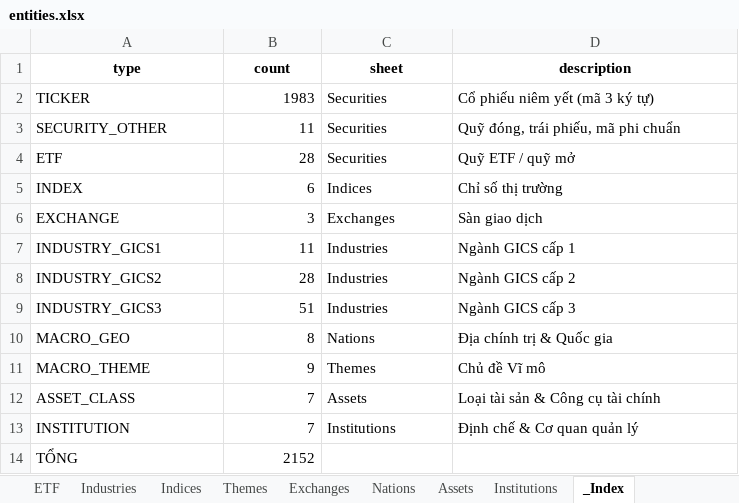
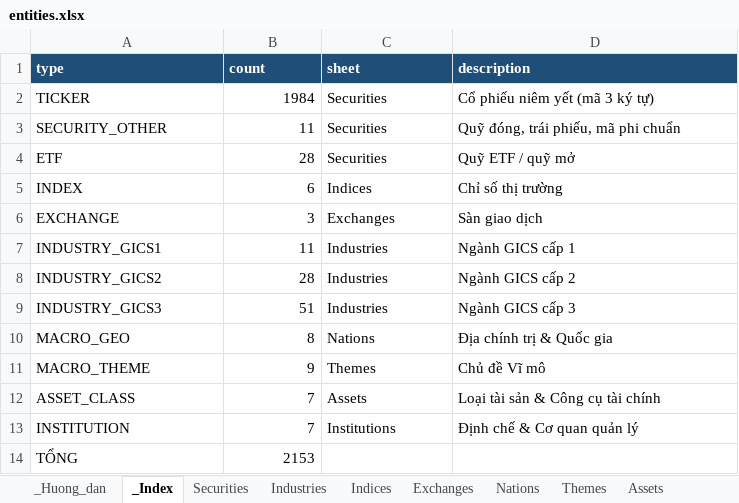
Before and after one commit to Tuanan172-py/fts-news-scape, an Excel workbook: project/data/entities/entities.xlsx, sheet _Index, drawn as a sheet; values as stored, in another font and other column widths than the file's, no borders; the diff names each change by its address in the sheet, - before the commit and + after, or states it on an @@ line.

```diff
--- a/project/data/entities/entities.xlsx (sheet _Index)
+++ b/project/data/entities/entities.xlsx (sheet _Index)
-sheet tab: ETF
@@ sheet tab order changed: _Huong_dan | _Index | Securities | Industries | Indices | Exchanges | Nations | Themes | Assets @@
@@ A1:D1 fill: none → #1F4E78, text colour: black → #FFFFFF, alignment: center → left @@
-B2 (count): 1983
+B2 (count): 1984
-B14 (count): 2152
+B14 (count): 2153
```
Also changed, not shown: sheet Securities, sheet Industries, sheet Indices, sheet Exchanges, sheet Nations, sheet Institutions, 3 more sheets, logs/tasks-list/tasks-list-news-scape.xlsx, 17 other files.
